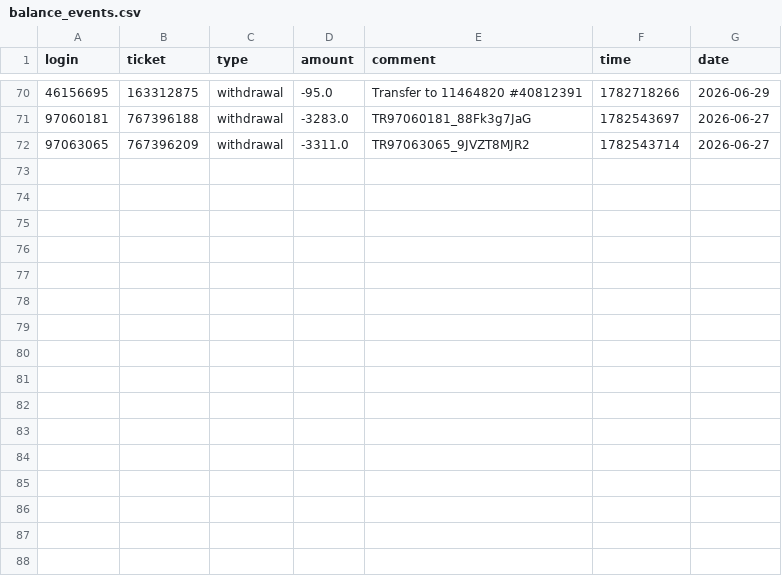
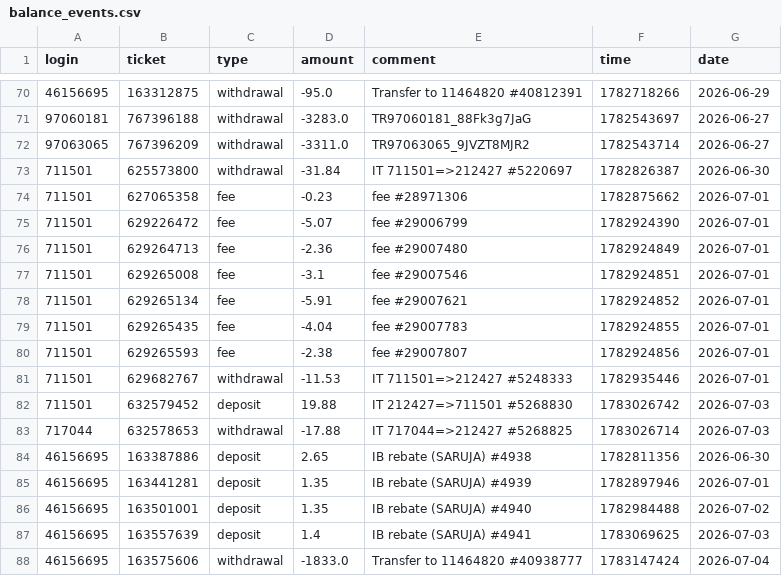
Before and after one commit to hawheng/mt5dashboard-history, a CSV file: archive/balance_events.csv, drawn as a sheet; only a part is shown, gaps mark what is left out; the diff names each change by its address in the sheet, - before the commit and + after, or states it on an @@ line.

```diff
--- a/archive/balance_events.csv
+++ b/archive/balance_events.csv
+row 73: 711501 | 625573800 | withdrawal | -31.84 | IT 711501=>212427 #5220697 | 1782826387 | 2026-06-30
+row 74: 711501 | 627065358 | fee | -0.23 | fee #28971306 | 1782875662 | 2026-07-01
+row 75: 711501 | 629226472 | fee | -5.07 | fee #29006799 | 1782924390 | 2026-07-01
+row 76: 711501 | 629264713 | fee | -2.36 | fee #29007480 | 1782924849 | 2026-07-01
+row 77: 711501 | 629265008 | fee | -3.1 | fee #29007546 | 1782924851 | 2026-07-01
+row 78: 711501 | 629265134 | fee | -5.91 | fee #29007621 | 1782924852 | 2026-07-01
+row 79: 711501 | 629265435 | fee | -4.04 | fee #29007783 | 1782924855 | 2026-07-01
+row 80: 711501 | 629265593 | fee | -2.38 | fee #29007807 | 1782924856 | 2026-07-01
+row 81: 711501 | 629682767 | withdrawal | -11.53 | IT 711501=>212427 #5248333 | 1782935446 | 2026-07-01
+row 82: 711501 | 632579452 | deposit | 19.88 | IT 212427=>711501 #5268830 | 1783026742 | 2026-07-03
+row 83: 717044 | 632578653 | withdrawal | -17.88 | IT 717044=>212427 #5268825 | 1783026714 | 2026-07-03
+row 84: 46156695 | 163387886 | deposit | 2.65 | IB rebate (SARUJA) #4938 | 1782811356 | 2026-06-30
+row 85: 46156695 | 163441281 | deposit | 1.35 | IB rebate (SARUJA) #4939 | 1782897946 | 2026-07-01
+row 86: 46156695 | 163501001 | deposit | 1.35 | IB rebate (SARUJA) #4940 | 1782984488 | 2026-07-02
+row 87: 46156695 | 163557639 | deposit | 1.4 | IB rebate (SARUJA) #4941 | 1783069625 | 2026-07-03
+row 88: 46156695 | 163575606 | withdrawal | -1833.0 | Transfer to 11464820 #40938777 | 1783147424 | 2026-07-04
```
Also changed, not shown: 1 other file.
